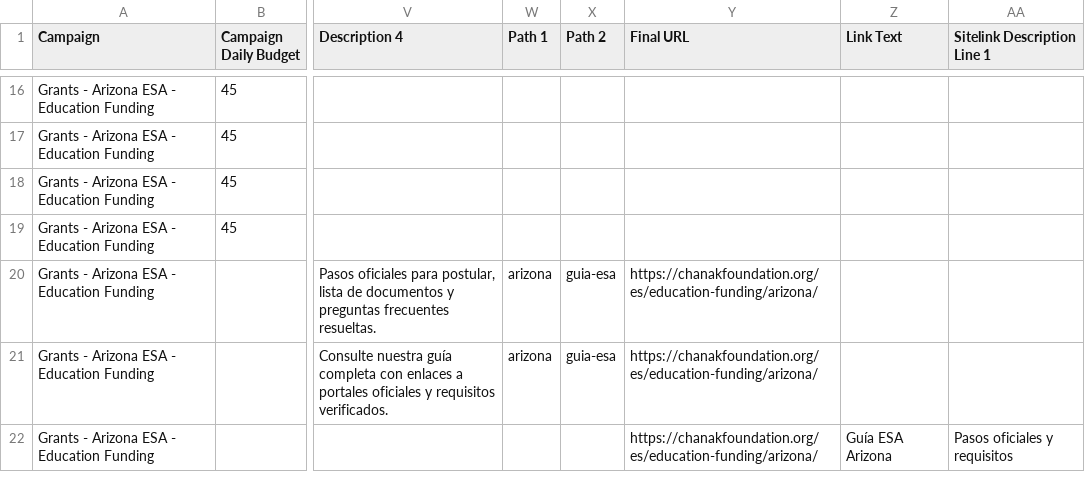
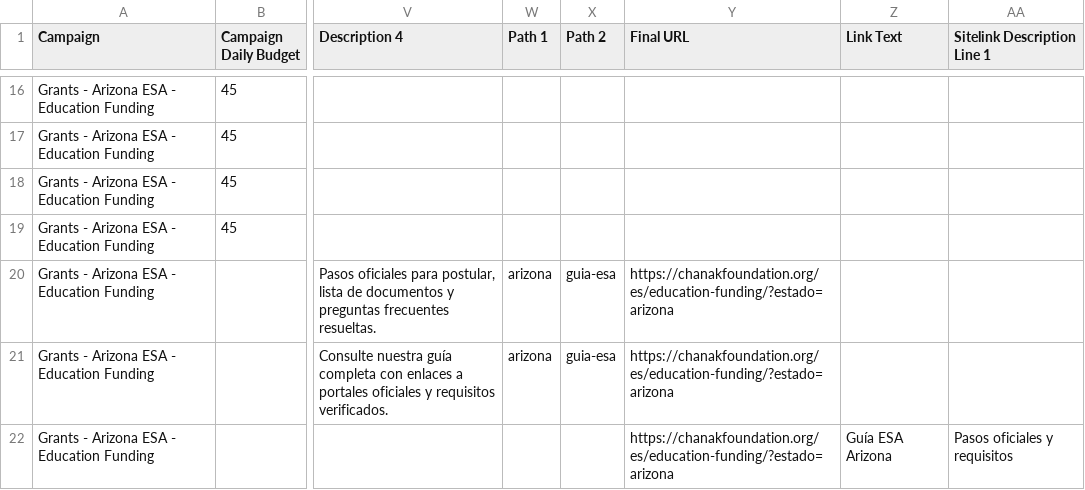
Before and after one commit to marieladanais31-art/chanak-foundation-site, a CSV file: ads/all_states_combined.csv, drawn as a sheet; only a part is shown, gaps mark what is left out; the diff covers the shown part only; the diff names each change by its address in the sheet, - before the commit and + after, or states it on an @@ line.

Commit message:
Consolidate state funding section, single-page flow with 301 redirects, ads URLs and privacy compliance

```diff
--- a/ads/all_states_combined.csv
+++ b/ads/all_states_combined.csv
-Y20:Y22 (Final URL): https://chanakfoundation.org/es/education-funding/arizona/
+Y20:Y22 (Final URL): https://chanakfoundation.org/es/education-funding/?estado=arizona
```
Also changed, not shown: 43 edited cells elsewhere in this file, ads/alabama.csv, ads/arizona.csv, 35 other files.
